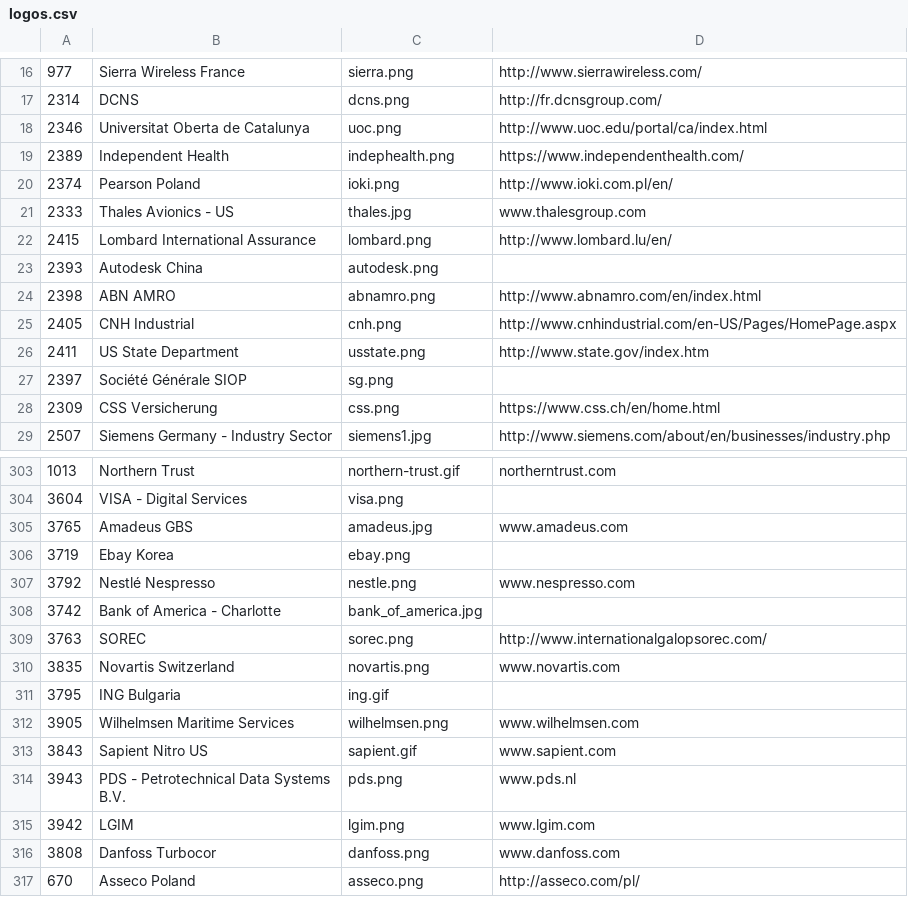
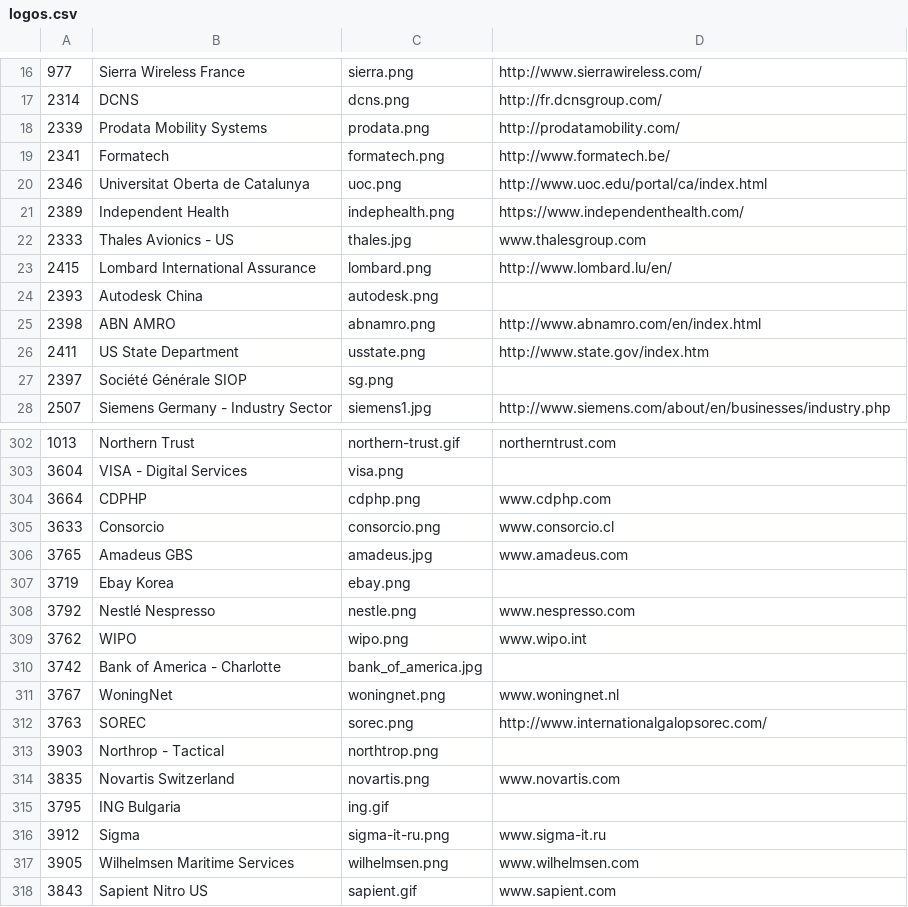
Before and after one commit to SonarSource/websites, a CSV file: _scripts/logos.csv, drawn as a sheet; only a part is shown, gaps mark what is left out; the shorter side is filled out with more unchanged rows; the diff covers the shown part only.

Commit message:
New logos

```diff
--- a/_scripts/logos.csv
+++ b/_scripts/logos.csv
@@ -17,5 +17,6 @@
 "2314","DCNS","dcns.png","http://fr.dcnsgroup.com/"
+"2339","Prodata Mobility Systems","prodata.png","http://prodatamobility.com/"
+"2341","Formatech","formatech.png","http://www.formatech.be/"
 "2346","Universitat Oberta de Catalunya","uoc.png","http://www.uoc.edu/portal/ca/index.html"
 "2389","Independent Health","indephealth.png","https://www.independenthealth.com/"
-"2374","Pearson Poland","ioki.png","http://www.ioki.com.pl/en/"
 "2333","Thales Avionics - US","thales.jpg","www.thalesgroup.com"
@@ -24,6 +25,4 @@
 "2398","ABN AMRO","abnamro.png","http://www.abnamro.com/en/index.html"
-"2405","CNH Industrial","cnh.png","http://www.cnhindustrial.com/en-US/Pages/HomePage.aspx"
 "2411","US State Department","usstate.png","http://www.state.gov/index.htm"
 "2397","Société Générale SIOP","sg.png",""
-"2309","CSS Versicherung","css.png","https://www.css.ch/en/home.html"
 "2507","Siemens Germany - Industry Sector","siemens1.jpg","http://www.siemens.com/about/en/businesses/industry.php"
@@ -304,2 +303,4 @@
 "3604","VISA - Digital Services","visa.png",""
+"3664","CDPHP","cdphp.png","www.cdphp.com"
+"3633","Consorcio","consorcio.png","www.consorcio.cl"
 "3765","Amadeus GBS","amadeus.jpg","www.amadeus.com"
@@ -307,6 +308,10 @@
 "3792","Nestlé Nespresso","nestle.png","www.nespresso.com"
+"3762","WIPO","wipo.png","www.wipo.int"
 "3742","Bank of America - Charlotte","bank_of_america.jpg",""
+"3767","WoningNet","woningnet.png","www.woningnet.nl"
 "3763","SOREC","sorec.png","http://www.internationalgalopsorec.com/"
+"3903","Northrop - Tactical","northtrop.png",""
 "3835","Novartis Switzerland","novartis.png","www.novartis.com"
 "3795","ING Bulgaria","ing.gif",""
+"3912","Sigma","sigma-it-ru.png","www.sigma-it.ru"
 "3905","Wilhelmsen Maritime Services","wilhelmsen.png","www.wilhelmsen.com"
```
Also changed, not shown: 16 added rows, 12 removed rows and 23 edited cells elsewhere in this file, 23 other files.
